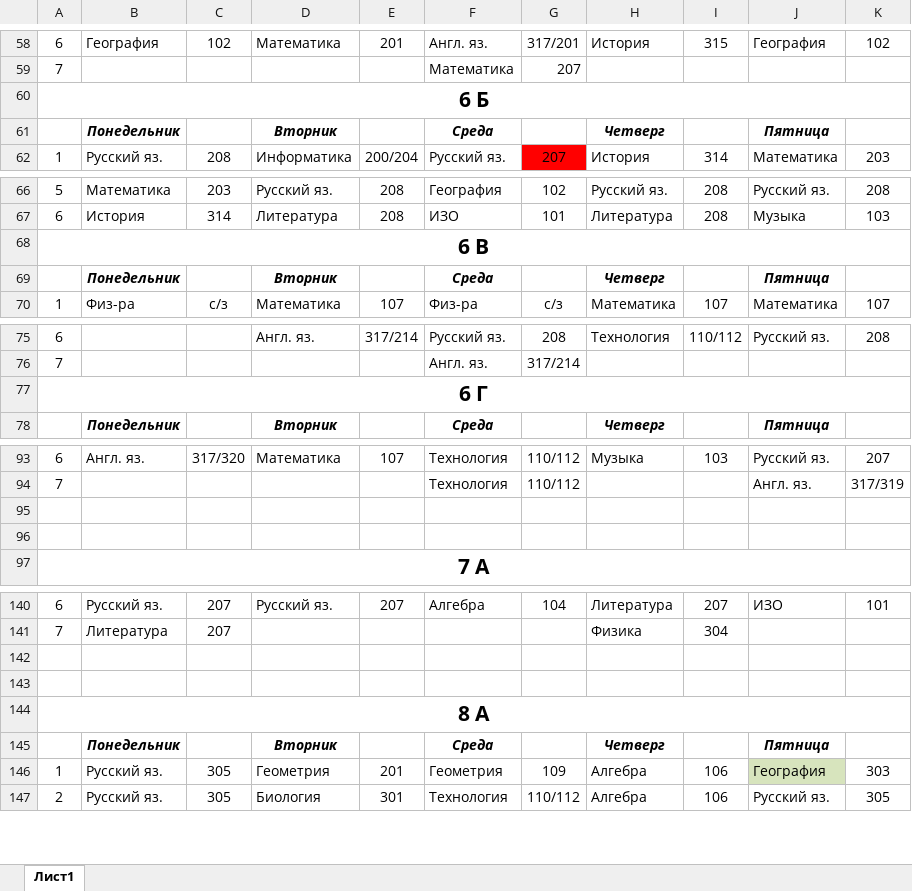
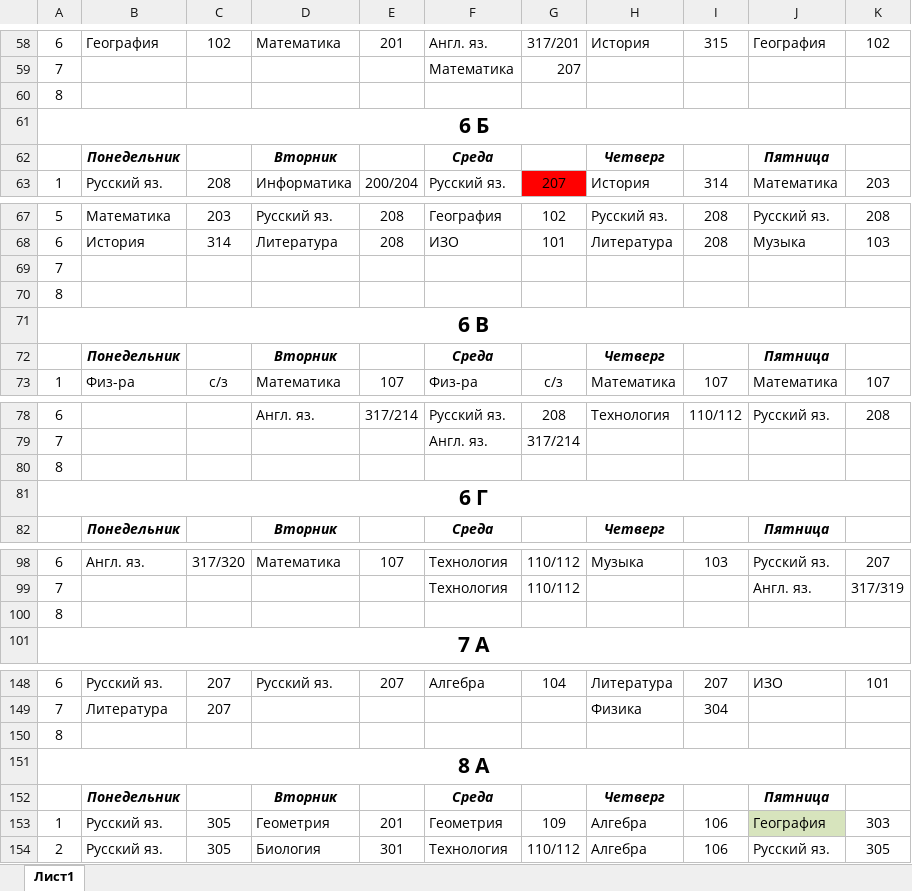
Before and after one commit to Rina232/WEB_project, an Excel workbook: static/documents/schedule.xlsx, sheet Лист1, drawn as a sheet; only a part is shown, gaps mark what is left out; values as stored, in another font and other column widths than the file's, no borders; removed rows and columns are numbered as before the commit, all else as after; the diff covers the shown part only; the diff names each change by its address in the sheet, - before the commit and + after, or states it on an @@ line.

```diff
--- a/static/documents/schedule.xlsx (sheet Лист1)
+++ b/static/documents/schedule.xlsx (sheet Лист1)
+row 60: 8
+row 69: 7
+row 70: 8
+row 80: 8
-A100: (empty)
+A100: 8
-row 96: (empty)
-A150: (empty)
+A150: 8
-row 143: (empty)
```
Also changed, not shown: 51 added rows and 3 removed rows elsewhere in this sheet, 57 other files.
